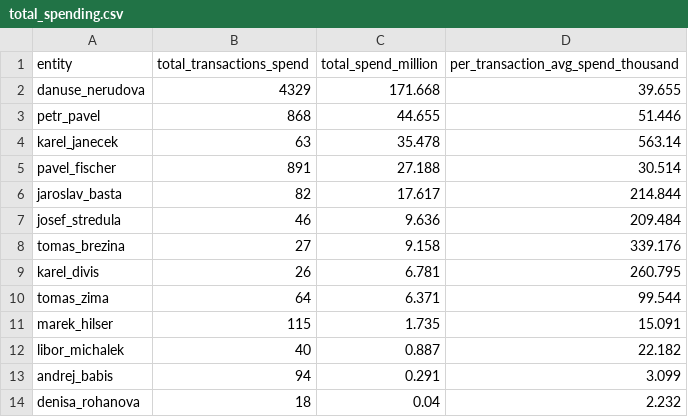
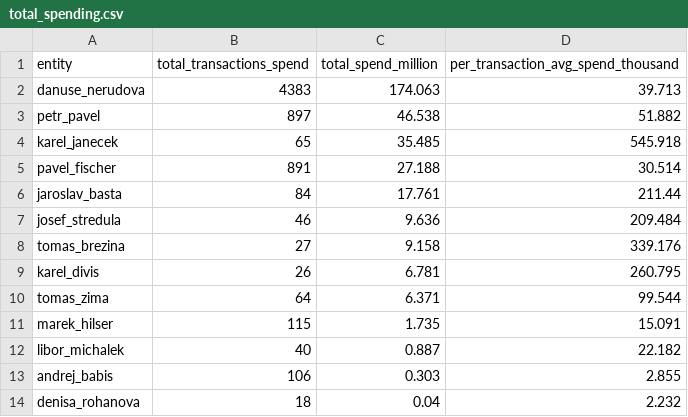
Before and after one commit to opop999/TI_monitoring_transparent_accounts_2023, a CSV file: output/summary_tables/total_spending.csv, drawn as a sheet.

```diff
--- a/output/summary_tables/total_spending.csv
+++ b/output/summary_tables/total_spending.csv
@@ -1,7 +1,7 @@
 entity,total_transactions_spend,total_spend_million,per_transaction_avg_spend_thousand
-danuse_nerudova,4329,171.668,39.655
-petr_pavel,868,44.655,51.446
-karel_janecek,63,35.478,563.14
+danuse_nerudova,4383,174.063,39.713
+petr_pavel,897,46.538,51.882
+karel_janecek,65,35.485,545.918
 pavel_fischer,891,27.188,30.514
-jaroslav_basta,82,17.617,214.844
+jaroslav_basta,84,17.761,211.44
 josef_stredula,46,9.636,209.484
@@ -12,3 +12,3 @@ marek_hilser,115,1.735,15.091
 libor_michalek,40,0.887,22.182
-andrej_babis,94,0.291,3.099
+andrej_babis,106,0.303,2.855
 denisa_rohanova,18,0.04,2.232
```
Also changed, not shown: output/fio/individual_accounts/jaroslav_basta.csv, output/kb/individual_accounts/karel_janecek.csv, 20 other files.
